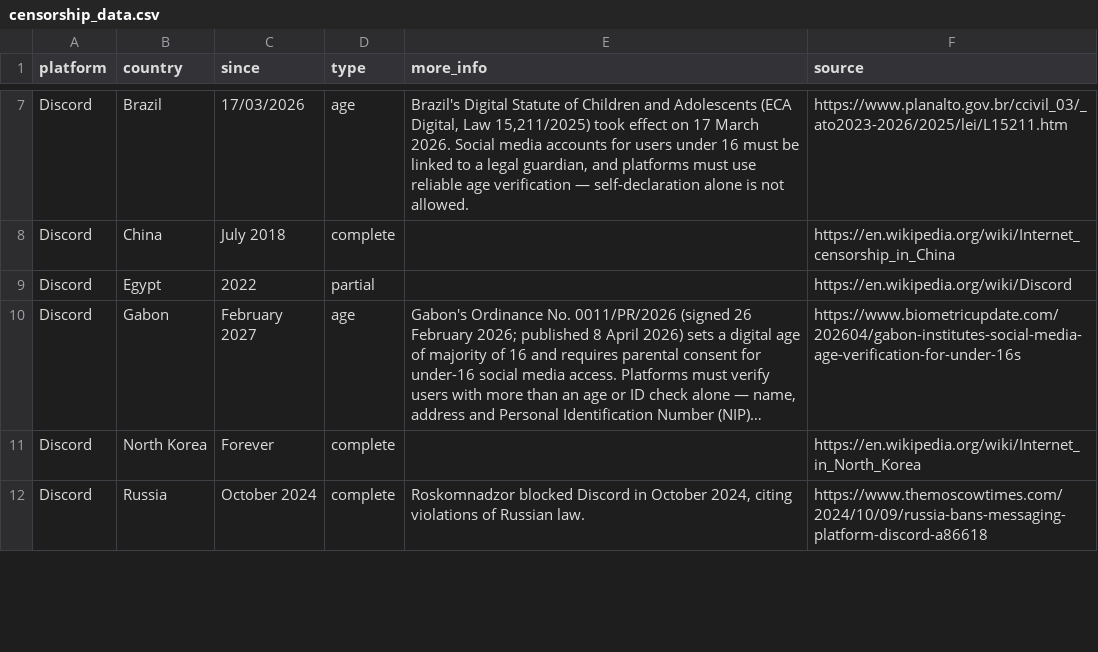
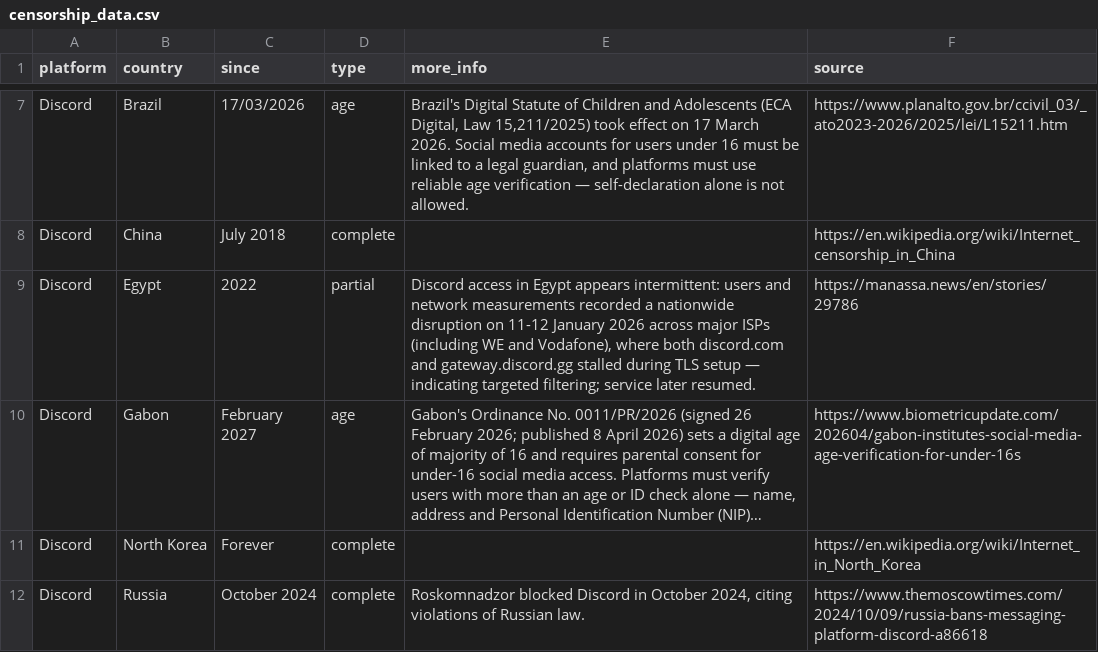
Before and after one commit to vimal7890/Censorship-Tracker, a CSV file: censorship_data.csv, drawn as a sheet; only a part is shown, gaps mark what is left out; long unchanged cells end in …; the diff names each change by its address in the sheet, - before the commit and + after, or states it on an @@ line.

Commit message:
Expand Discord Egypt partial-ban details

```diff
--- a/censorship_data.csv
+++ b/censorship_data.csv
-E9 (more_info): (empty)
+E9 (more_info): Discord access in Egypt appears intermittent: users and network measurements recorded a nationwide disruption on 11-12 January 2026 across major ISPs (including WE and Vodafone), where both discord.com and gateway.discord.gg stalled during TLS setup — indicating targeted filtering; service later resumed.
-F9 (source): https://en.wikipedia.org/wiki/Discord
+F9 (source): https://manassa.news/en/stories/29786
```
